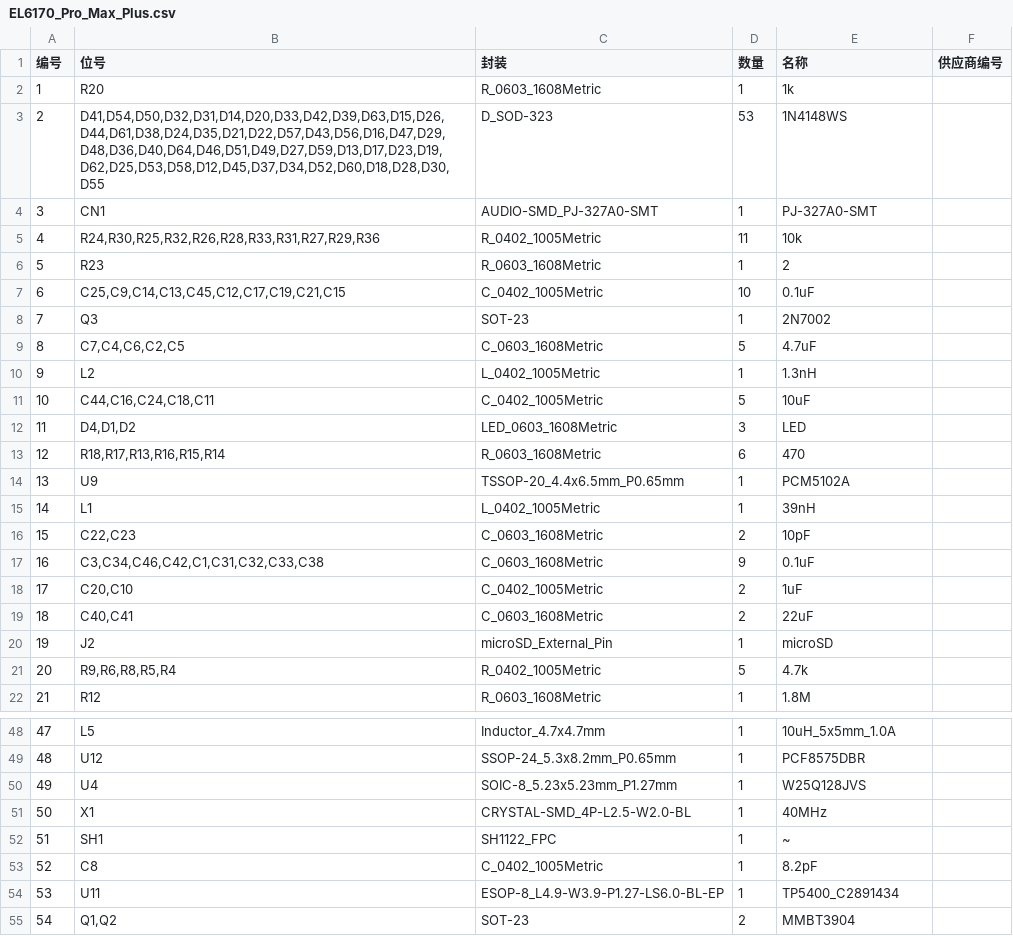
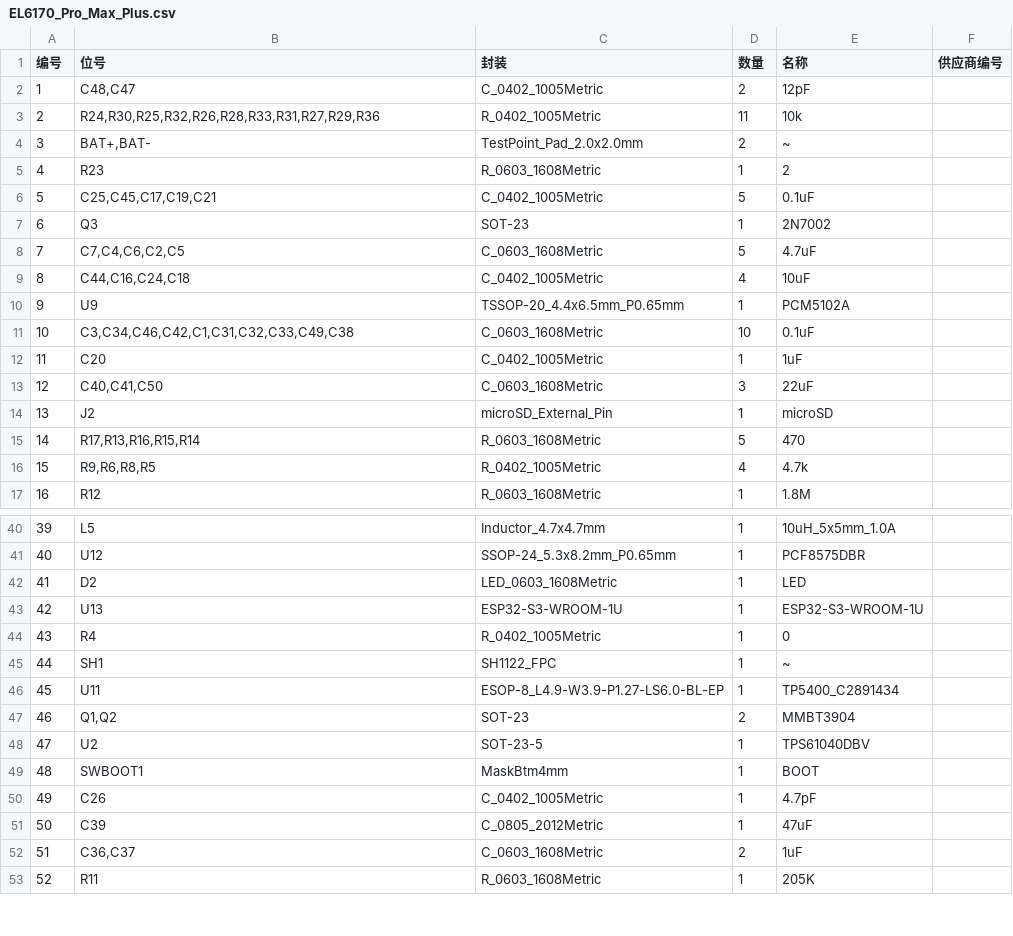
Before and after one commit to jsjsjsjsjsjsjson/EL6170_Pro_Max_Plus, a CSV file: EL6170_Pro_Max_Plus.csv, drawn as a sheet; only a part is shown, gaps mark what is left out; the shorter side is filled out with more unchanged rows; removed rows and columns are numbered as before the commit, all else as after; the diff covers the shown part only; the diff names each change by its address in the sheet, - before the commit and + after, or states it on an @@ line.

```diff
--- a/EL6170_Pro_Max_Plus.csv
+++ b/EL6170_Pro_Max_Plus.csv
-row 2: 1 | R20 | R_0603_1608Metric | 1 | 1k
-row 3: 2 | D41,D54,D50,D32,D31,D14,D20,D33,D42,D39,D63,D15,D26,D44,D61,D38,D24,D35,D21,D22,D57,D43,D56,D16,D47,D29,D48,D36,D40,D64,D46,D51,D49,D27,D59,D13,D17,D23,D19,D62,D25,D53,D58,D12,D45,D37,D34,D52,D60,D18,D28,D30,D55 | D_SOD-323 | 53 | 1N4148WS
-row 4: 3 | CN1 | AUDIO-SMD_PJ-327A0-SMT | 1 | PJ-327A0-SMT
+row 2: 1 | C48,C47 | C_0402_1005Metric | 2 | 12pF
@@ column A (编号) renumbered from row 3 down @@
+row 4: 3 | BAT+,BAT- | TestPoint_Pad_2.0x2.0mm | 2 | ~
-B6 (位号): C25,C9,C14,C13,C45,C12,C17,C19,C21,C15
+B6 (位号): C25,C45,C17,C19,C21
-D6 (数量): 10
+D6 (数量): 5
-row 10: 9 | L2 | L_0402_1005Metric | 1 | 1.3nH
-B9 (位号): C44,C16,C24,C18,C11
+B9 (位号): C44,C16,C24,C18
-D9 (数量): 5
+D9 (数量): 4
-row 12: 11 | D4,D1,D2 | LED_0603_1608Metric | 3 | LED
-row 13: 12 | R18,R17,R13,R16,R15,R14 | R_0603_1608Metric | 6 | 470
-row 15: 14 | L1 | L_0402_1005Metric | 1 | 39nH
-row 16: 15 | C22,C23 | C_0603_1608Metric | 2 | 10pF
-B11 (位号): C3,C34,C46,C42,C1,C31,C32,C33,C38
+B11 (位号): C3,C34,C46,C42,C1,C31,C32,C33,C49,C38
-D11 (数量): 9
+D11 (数量): 10
-B12 (位号): C20,C10
+B12 (位号): C20
-D12 (数量): 2
+D12 (数量): 1
-B13 (位号): C40,C41
+B13 (位号): C40,C41,C50
-D13 (数量): 2
+D13 (数量): 3
+row 15: 14 | R17,R13,R16,R15,R14 | R_0603_1608Metric | 5 | 470
-B16 (位号): R9,R6,R8,R5,R4
+B16 (位号): R9,R6,R8,R5
-D16 (数量): 5
+D16 (数量): 4
-row 50: 49 | U4 | SOIC-8_5.23x5.23mm_P1.27mm | 1 | W25Q128JVS
-row 51: 50 | X1 | CRYSTAL-SMD_4P-L2.5-W2.0-BL | 1 | 40MHz
+row 42: 41 | D2 | LED_0603_1608Metric | 1 | LED
+row 43: 42 | U13 | ESP32-S3-WROOM-1U | 1 | ESP32-S3-WROOM-1U
+row 44: 43 | R4 | R_0402_1005Metric | 1 | 0
-row 53: 52 | C8 | C_0402_1005Metric | 1 | 8.2pF
```
Also changed, not shown: 3 added rows and 8 removed rows elsewhere in this file, 14 other files.
